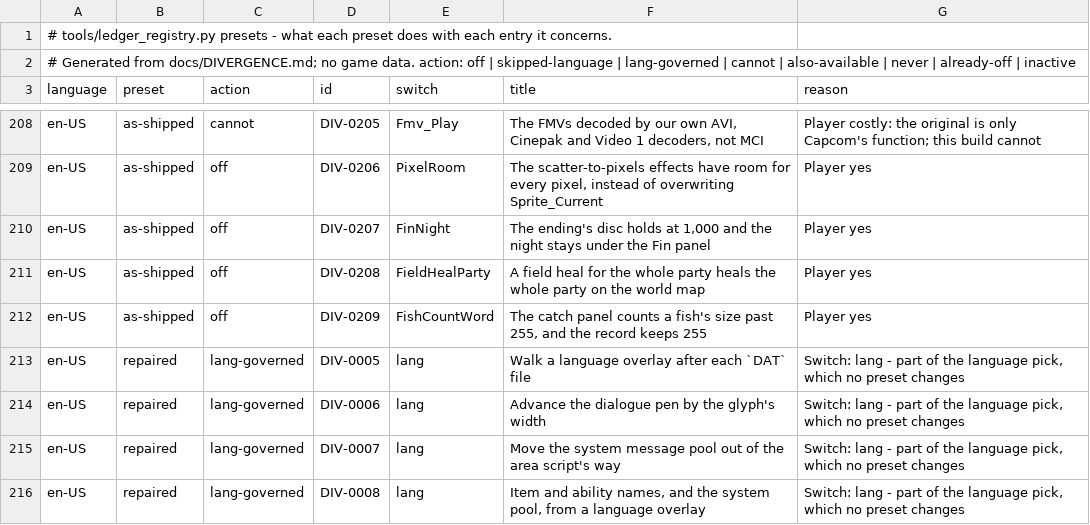
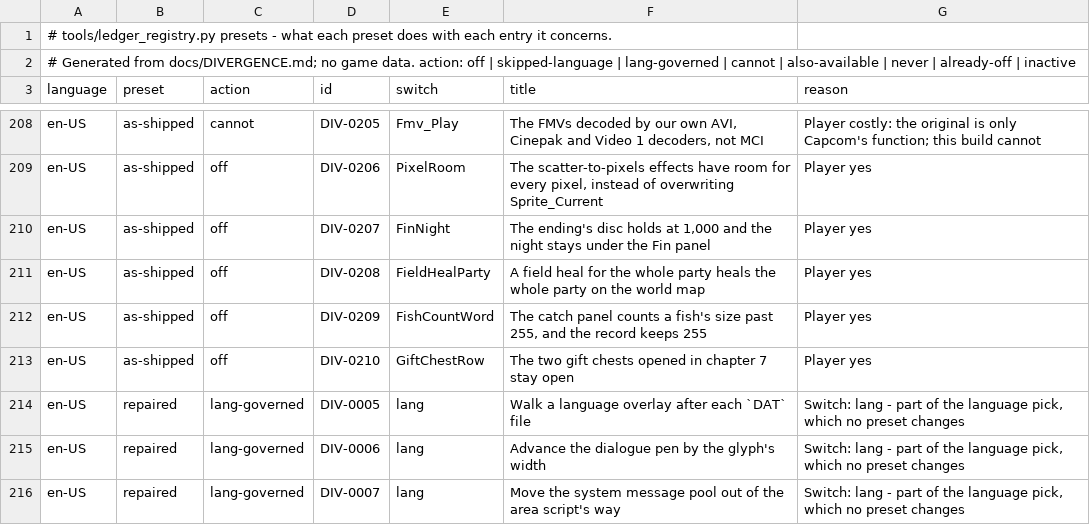
Before and after one commit to kerokline/BreathOfFire3PCPort, a TSV file: tools/launcher_host/presets_en-US.tsv, drawn as a sheet; only a part is shown, gaps mark what is left out; the shorter side is filled out with more unchanged rows.

```diff
--- a/tools/launcher_host/presets_en-US.tsv
+++ b/tools/launcher_host/presets_en-US.tsv
@@ -212,2 +212,3 @@ en-US	as-shipped	off	DIV-0208	FieldHealParty	A field heal for the whole party he
 en-US	as-shipped	off	DIV-0209	FishCountWord	The catch panel counts a fish's size past 255, and the record keeps 255	Player yes
+en-US	as-shipped	off	DIV-0210	GiftChestRow	The two gift chests opened in chapter 7 stay open	Player yes
 en-US	repaired	lang-governed	DIV-0005	lang	Walk a language overlay after each `DAT` file	Switch: lang - part of the language pick, which no preset changes
```
Also changed, not shown: analysis/ledger_switches.tsv, tools/launcher_host/presets_original.tsv, 7 other files.
